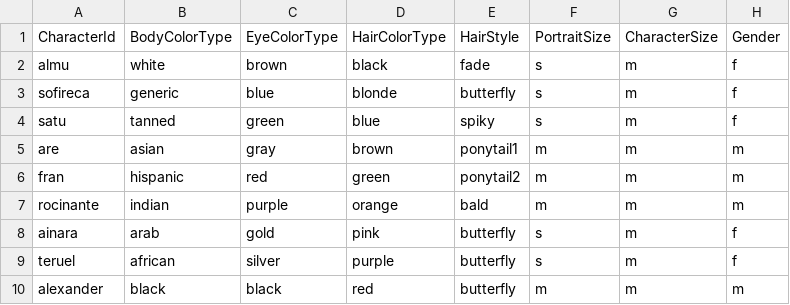
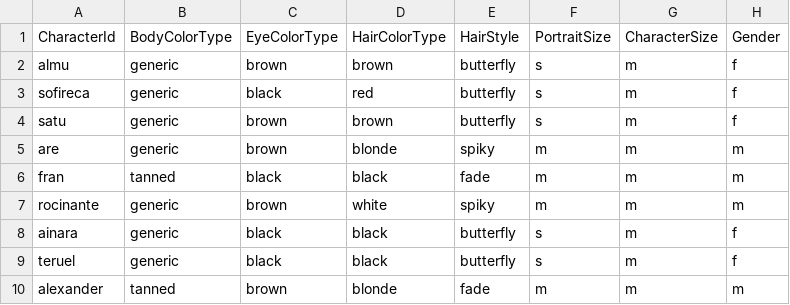
Before and after one commit to morenopilaralejandro/Simulation, a CSV file: Assets/Csv/Character - Data.csv, drawn as a sheet; only a part is shown; the diff covers the shown part only; the diff names each change by its address in the sheet, - before the commit and + after, or states it on an @@ line.

Commit message:
feature(gameplay): fix character colors [#71]

```diff
--- a/Assets/Csv/Character - Data.csv
+++ b/Assets/Csv/Character - Data.csv
-B2 (BodyColorType): white
+B2 (BodyColorType): generic
-D2 (HairColorType): black
+D2 (HairColorType): brown
-E2 (HairStyle): fade
+E2 (HairStyle): butterfly
-C3 (EyeColorType): blue
+C3 (EyeColorType): black
-D3 (HairColorType): blonde
+D3 (HairColorType): red
-B4 (BodyColorType): tanned
+B4 (BodyColorType): generic
-C4 (EyeColorType): green
+C4 (EyeColorType): brown
-D4 (HairColorType): blue
+D4 (HairColorType): brown
-E4 (HairStyle): spiky
+E4 (HairStyle): butterfly
-B5 (BodyColorType): asian
+B5 (BodyColorType): generic
-C5 (EyeColorType): gray
+C5 (EyeColorType): brown
-D5 (HairColorType): brown
+D5 (HairColorType): blonde
-E5 (HairStyle): ponytail1
+E5 (HairStyle): spiky
-B6 (BodyColorType): hispanic
+B6 (BodyColorType): tanned
-C6 (EyeColorType): red
+C6 (EyeColorType): black
-D6 (HairColorType): green
+D6 (HairColorType): black
-E6 (HairStyle): ponytail2
+E6 (HairStyle): fade
-B7 (BodyColorType): indian
+B7 (BodyColorType): generic
-C7 (EyeColorType): purple
+C7 (EyeColorType): brown
-D7 (HairColorType): orange
+D7 (HairColorType): white
-E7 (HairStyle): bald
+E7 (HairStyle): spiky
-B8 (BodyColorType): arab
+B8 (BodyColorType): generic
-C8 (EyeColorType): gold
+C8 (EyeColorType): black
-D8 (HairColorType): pink
+D8 (HairColorType): black
-B9 (BodyColorType): african
+B9 (BodyColorType): generic
-C9 (EyeColorType): silver
+C9 (EyeColorType): black
-D9 (HairColorType): purple
+D9 (HairColorType): black
-B10 (BodyColorType): black
+B10 (BodyColorType): tanned
-C10 (EyeColorType): black
+C10 (EyeColorType): brown
-D10 (HairColorType): red
+D10 (HairColorType): blonde
-E10 (HairStyle): butterfly
+E10 (HairStyle): fade
```
Also changed, not shown: 36 edited cells elsewhere in this file, Assets/Csv/Kit - Data.csv, 29 other files.
